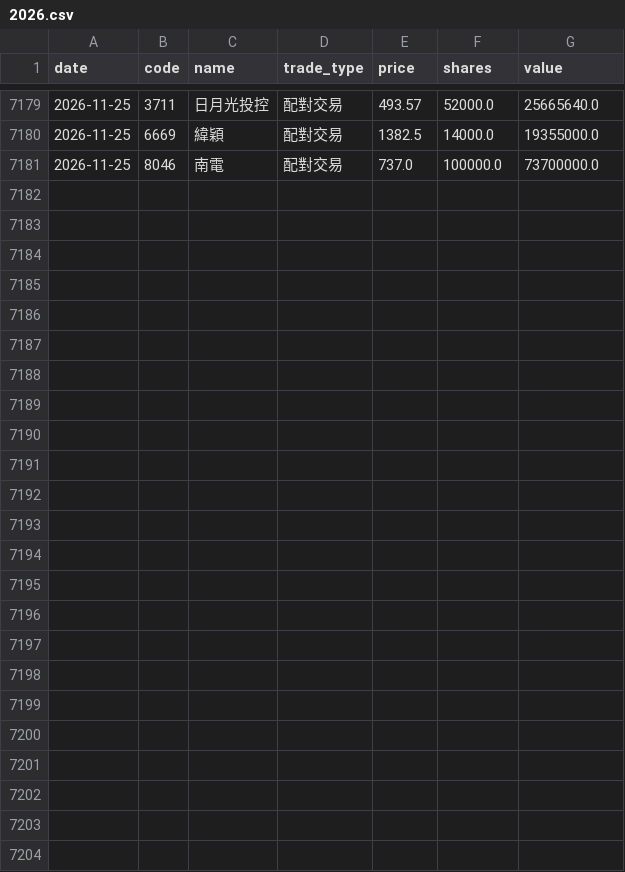
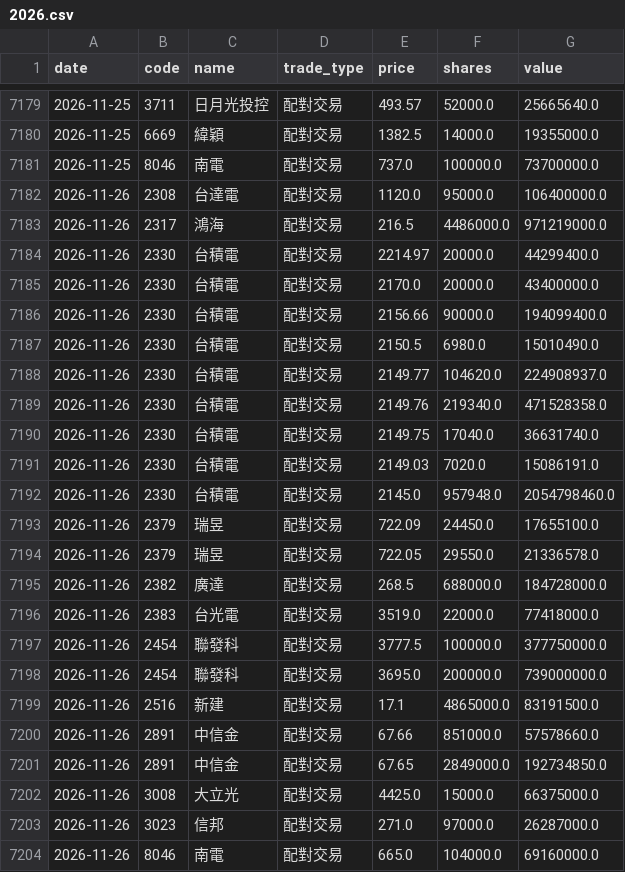
Before and after one commit to appr1ciat1/tw-block-warrant, a CSV file: data/block_trades/2026.csv, drawn as a sheet; only a part is shown, gaps mark what is left out.

```diff
--- a/data/block_trades/2026.csv
+++ b/data/block_trades/2026.csv
@@ -7181 +7181,24 @@ date,code,name,trade_type,price,shares,value
 2026-11-25,8046,南電,配對交易,737.0,100000.0,73700000.0
+2026-11-26,2308,台達電,配對交易,1120.0,95000.0,106400000.0
+2026-11-26,2317,鴻海,配對交易,216.5,4486000.0,971219000.0
+2026-11-26,2330,台積電,配對交易,2214.97,20000.0,44299400.0
+2026-11-26,2330,台積電,配對交易,2170.0,20000.0,43400000.0
+2026-11-26,2330,台積電,配對交易,2156.66,90000.0,194099400.0
+2026-11-26,2330,台積電,配對交易,2150.5,6980.0,15010490.0
+2026-11-26,2330,台積電,配對交易,2149.77,104620.0,224908937.0
+2026-11-26,2330,台積電,配對交易,2149.76,219340.0,471528358.0
+2026-11-26,2330,台積電,配對交易,2149.75,17040.0,36631740.0
+2026-11-26,2330,台積電,配對交易,2149.03,7020.0,15086191.0
+2026-11-26,2330,台積電,配對交易,2145.0,957948.0,2054798460.0
+2026-11-26,2379,瑞昱,配對交易,722.09,24450.0,17655100.0
+2026-11-26,2379,瑞昱,配對交易,722.05,29550.0,21336578.0
+2026-11-26,2382,廣達,配對交易,268.5,688000.0,184728000.0
+2026-11-26,2383,台光電,配對交易,3519.0,22000.0,77418000.0
+2026-11-26,2454,聯發科,配對交易,3777.5,100000.0,377750000.0
+2026-11-26,2454,聯發科,配對交易,3695.0,200000.0,739000000.0
+2026-11-26,2516,新建,配對交易,17.1,4865000.0,83191500.0
+2026-11-26,2891,中信金,配對交易,67.66,851000.0,57578660.0
+2026-11-26,2891,中信金,配對交易,67.65,2849000.0,192734850.0
+2026-11-26,3008,大立光,配對交易,4425.0,15000.0,66375000.0
+2026-11-26,3023,信邦,配對交易,271.0,97000.0,26287000.0
+2026-11-26,8046,南電,配對交易,665.0,104000.0,69160000.0
```
Also changed, not shown: 7 other files.
